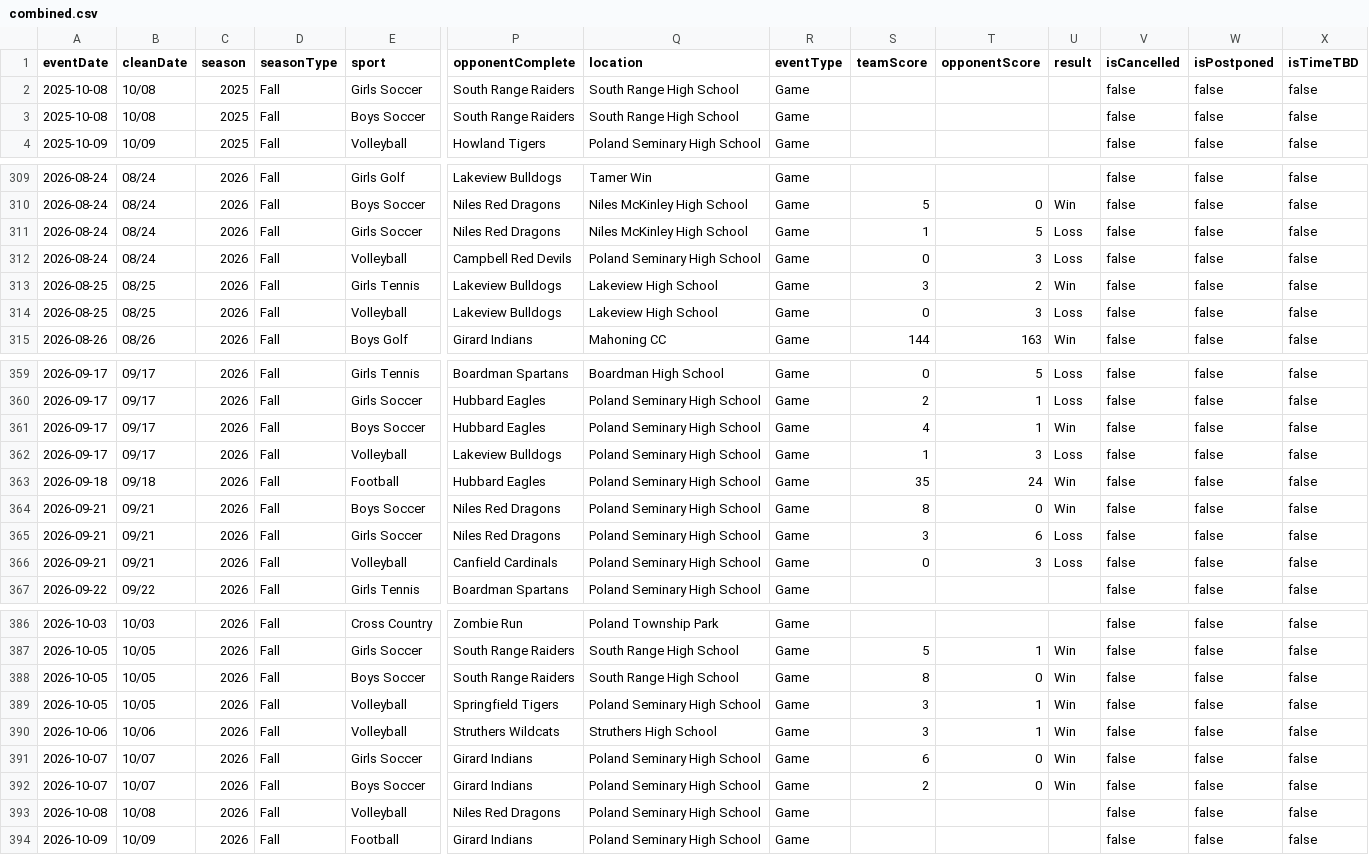
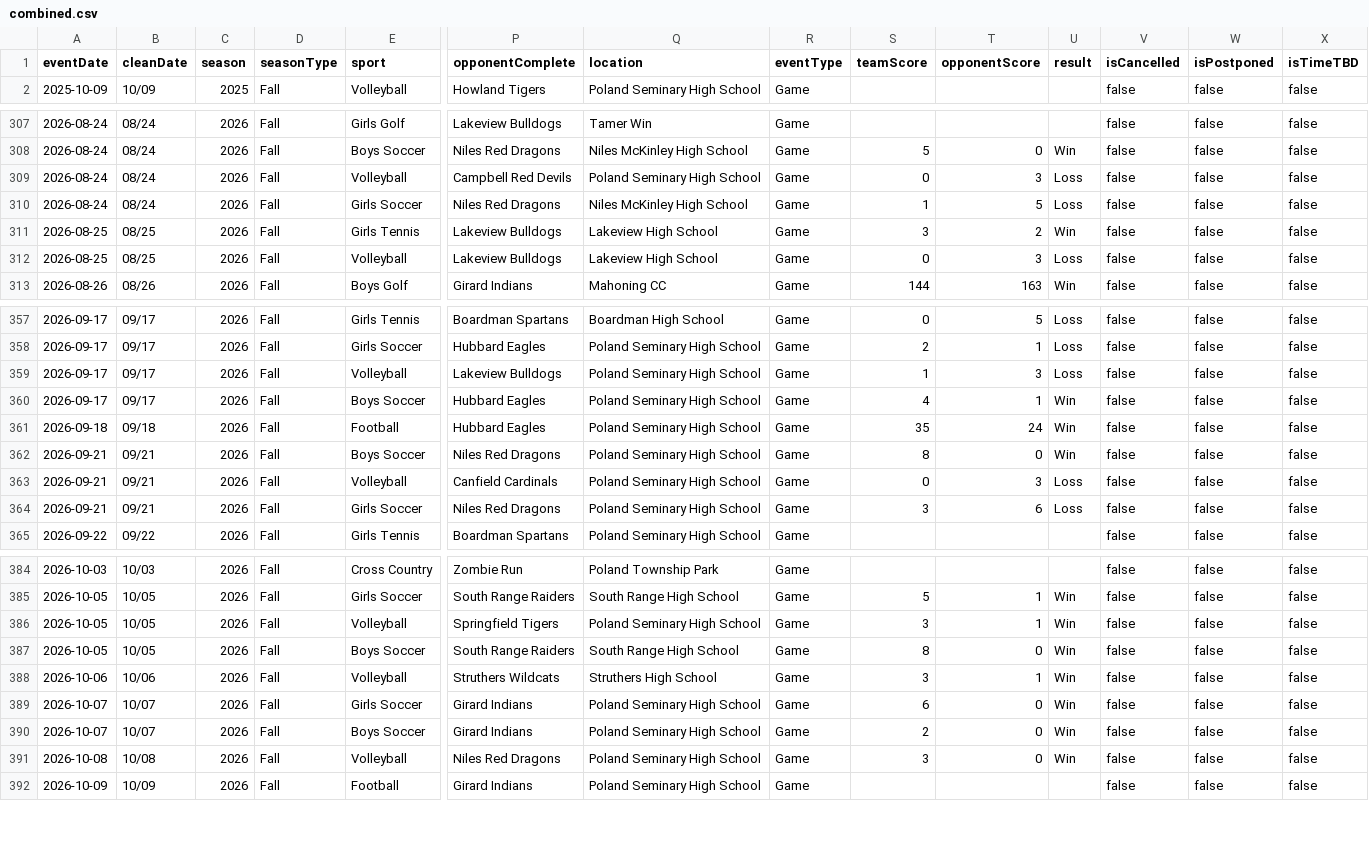
Before and after one commit to nruggieri-poland/schedules, a CSV file: rollups/varsity/combined.csv, drawn as a sheet; only a part is shown, gaps mark what is left out; removed rows and columns are numbered as before the commit, all else as after; rows hold the shown columns only; the diff covers the shown part only; the diff names each change by its address in the sheet, - before the commit and + after, or states it on an @@ line.

```diff
--- a/rollups/varsity/combined.csv
+++ b/rollups/varsity/combined.csv
-row 2: 2025-10-08 | 10/08 | 2025 | Fall | Girls Soccer | South Range Raiders | South Range High School | Game |  |  |  | false | false | false
-row 3: 2025-10-08 | 10/08 | 2025 | Fall | Boys Soccer | South Range Raiders | South Range High School | Game |  |  |  | false | false | false
@@ row 312 moved to row 309: 2026-08-24 @@
@@ row 362 moved to row 359: 2026-09-17 @@
@@ row 366 moved to row 363: 2026-09-21 @@
@@ row 389 moved to row 386: 2026-10-05 @@
-S391 (teamScore): (empty)
+S391 (teamScore): 3
-T391 (opponentScore): (empty)
+T391 (opponentScore): 0
-U391 (result): (empty)
+U391 (result): Win
```
Also changed, not shown: 5 moved rows elsewhere in this file, rollups/7th/combined.csv, rollups/8th/combined.csv, 34 other files.
